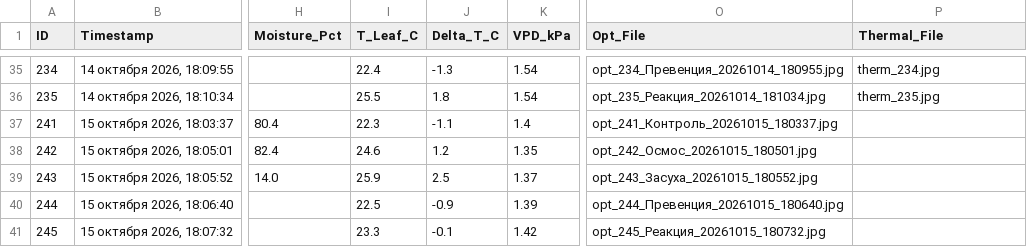
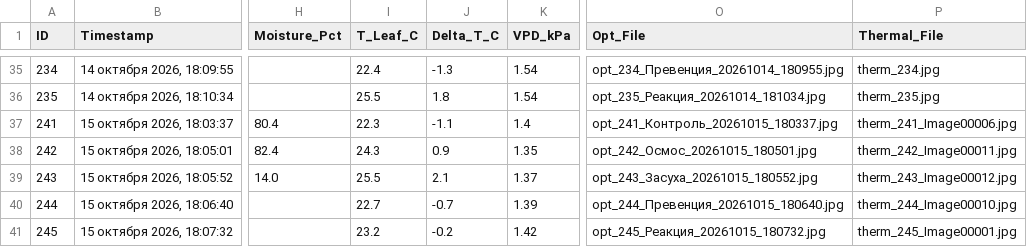
Before and after one commit to ezicvtumane/plant-stress-ndvi, a CSV file: data/experiments/exp_1791463544/measurements.csv, drawn as a sheet; only a part is shown, gaps mark what is left out; the diff names each change by its address in the sheet, - before the commit and + after, or states it on an @@ line.

Commit message:
data: record Day 8 measurements (#241-#245) with linked UTi120S thermograms

```diff
--- a/data/experiments/exp_1791463544/measurements.csv
+++ b/data/experiments/exp_1791463544/measurements.csv
-P37 (Thermal_File): (empty)
+P37 (Thermal_File): therm_241_Image00006.jpg
-I38 (T_Leaf_C): 24.6
+I38 (T_Leaf_C): 24.3
-J38 (Delta_T_C): 1.2
+J38 (Delta_T_C): 0.9
-P38 (Thermal_File): (empty)
+P38 (Thermal_File): therm_242_Image00011.jpg
-I39 (T_Leaf_C): 25.9
+I39 (T_Leaf_C): 25.5
-J39 (Delta_T_C): 2.5
+J39 (Delta_T_C): 2.1
-P39 (Thermal_File): (empty)
+P39 (Thermal_File): therm_243_Image00012.jpg
-I40 (T_Leaf_C): 22.5
+I40 (T_Leaf_C): 22.7
-J40 (Delta_T_C): -0.9
+J40 (Delta_T_C): -0.7
-P40 (Thermal_File): (empty)
+P40 (Thermal_File): therm_244_Image00010.jpg
-I41 (T_Leaf_C): 23.3
+I41 (T_Leaf_C): 23.2
-J41 (Delta_T_C): -0.1
+J41 (Delta_T_C): -0.2
-P41 (Thermal_File): (empty)
+P41 (Thermal_File): therm_245_Image00001.jpg
```
Also changed, not shown: data/measurements.csv, 8 other files.
